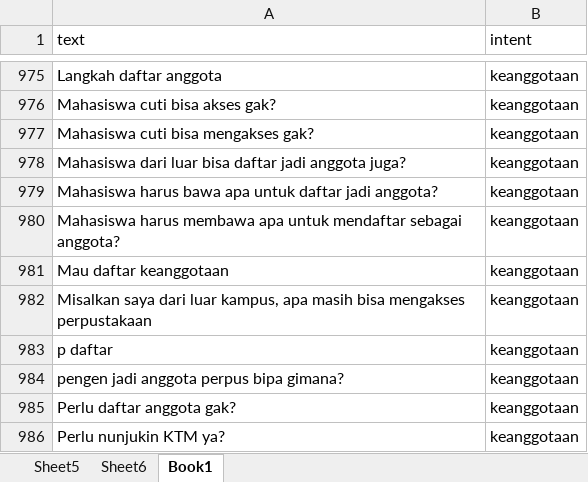
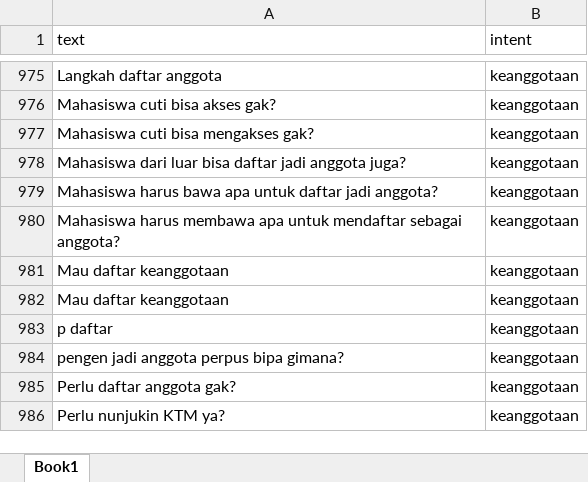
Before and after one commit to HaqTetsuya/ChatbotPerpusBipa, an Excel workbook: train.xlsx, sheet Book1, drawn as a sheet; only a part is shown, gaps mark what is left out; values as stored, in another font and other column widths than the file's, no borders; the diff names each change by its address in the sheet, - before the commit and + after, or states it on an @@ line.

```diff
--- a/train.xlsx (sheet Book1)
+++ b/train.xlsx (sheet Book1)
-sheet tab: Sheet5
-sheet tab: Sheet6
-A982 (text): Misalkan saya dari luar kampus, apa masih bisa mengakses perpustakaan
+A982 (text): Mau daftar keanggotaan
```
Also changed, not shown: charts or pictures.
